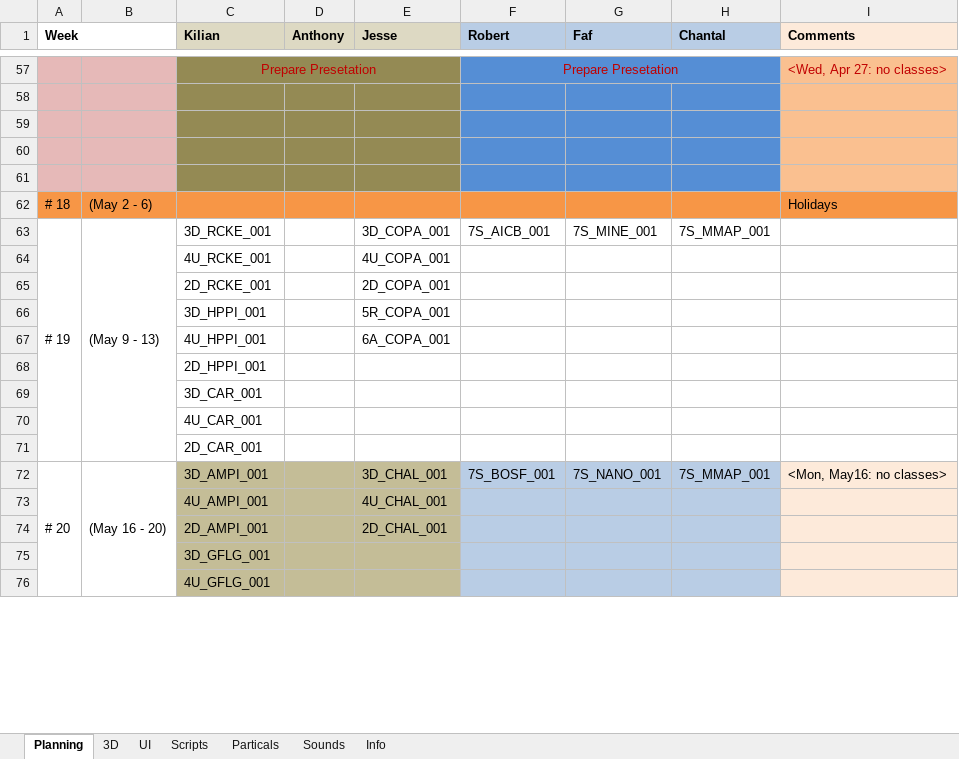
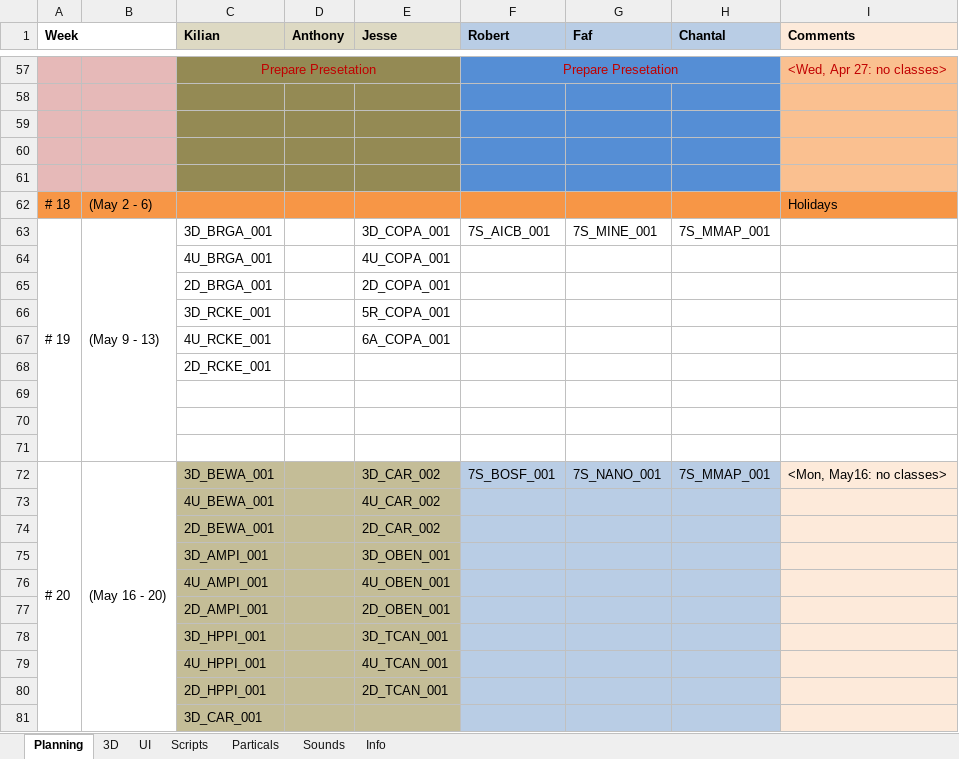
Before and after one commit to blackhol/Order66, an Excel workbook: Planning & Assetlist.xlsx, sheet Planning, drawn as a sheet; only a part is shown, gaps mark what is left out; values as stored, in another font and other column widths than the file's, no borders; removed rows and columns are numbered as before the commit, all else as after; the diff covers the shown part only; the diff names each change by its address in the sheet, - before the commit and + after, or states it on an @@ line.

Commit message:
Planning

```diff
--- a/Planning & Assetlist.xlsx (sheet Planning)
+++ b/Planning & Assetlist.xlsx (sheet Planning)
-A63:A71 merged
+A63:A71 merged
-B63:B71 merged
+B63:B71 merged
-C63 (Kilian): 3D_RCKE_001
+C63 (Kilian): 3D_BRGA_001
-C64 (Kilian): 4U_RCKE_001
+C64 (Kilian): 4U_BRGA_001
-C65 (Kilian): 2D_RCKE_001
+C65 (Kilian): 2D_BRGA_001
-C66 (Kilian): 3D_HPPI_001
+C66 (Kilian): 3D_RCKE_001
-C67 (Kilian): 4U_HPPI_001
+C67 (Kilian): 4U_RCKE_001
-C68 (Kilian): 2D_HPPI_001
+C68 (Kilian): 2D_RCKE_001
+row 69: (empty)
+row 70: (empty)
+row 71: (empty)
+row 72: # 20 | (May 16 - 20) | 3D_BEWA_001 |  | 3D_CAR_002 | 7S_BOSF_001 | 7S_NANO_001 | 7S_MMAP_001 | <Mon, May16: no classes>
+row 73:  |  | 4U_BEWA_001 |  | 4U_CAR_002
+row 74:  |  | 2D_BEWA_001 |  | 2D_CAR_002
+row 75:  |  | 3D_AMPI_001 |  | 3D_OBEN_001
+row 76:  |  | 4U_AMPI_001 |  | 4U_OBEN_001
+row 77:  |  | 2D_AMPI_001 |  | 2D_OBEN_001
+row 78:  |  | 3D_HPPI_001 |  | 3D_TCAN_001
+row 79:  |  | 4U_HPPI_001 |  | 4U_TCAN_001
+row 80:  |  | 2D_HPPI_001 |  | 2D_TCAN_001
-C81:E81 fill: none
+C81:E81 fill: #C4BD97
-F81:H81 fill: none
+F81:H81 fill: #B9CDE5
-I81 fill: none
+I81 fill: #FDEADA
-row 70:  |  | 4U_CAR_001
-row 71:  |  | 2D_CAR_001
-row 72: # 20 | (May 16 - 20) | 3D_AMPI_001 |  | 3D_CHAL_001 | 7S_BOSF_001 | 7S_NANO_001 | 7S_MMAP_001 | <Mon, May16: no classes>
-row 73:  |  | 4U_AMPI_001 |  | 4U_CHAL_001
-row 74:  |  | 2D_AMPI_001 |  | 2D_CHAL_001
-row 75:  |  | 3D_GFLG_001
-row 76:  |  | 4U_GFLG_001
```
Also changed, not shown: 7 added rows, 9 removed rows, 18 edited cells, cell formats and merged cells elsewhere in this sheet, sheet 3D, sheet Particals.
